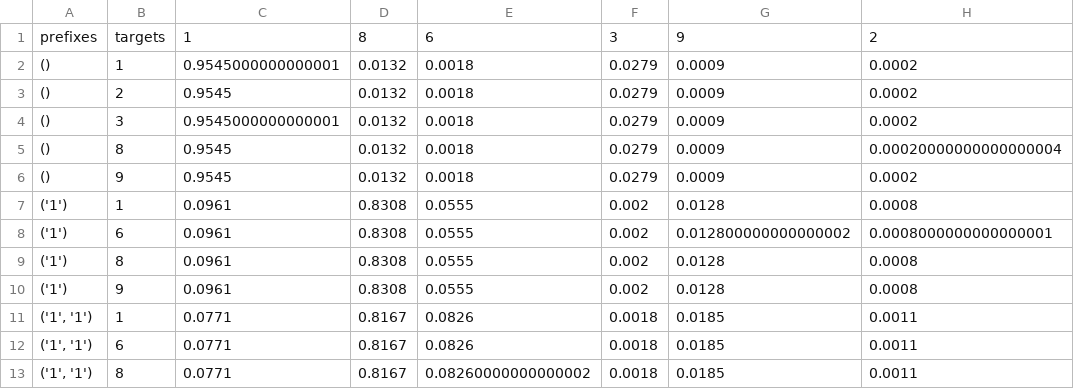
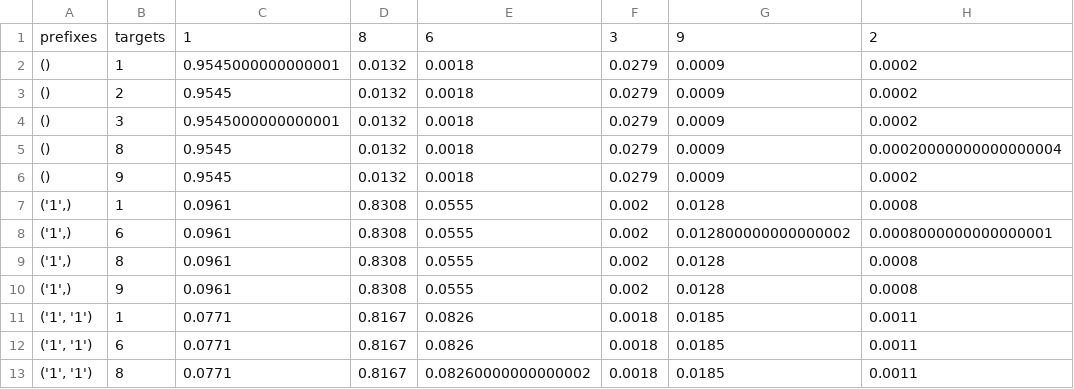
Before and after one commit to Olive305/Projektarbeit, a CSV file: server/matrices/Helpdesk_nsp_matrix.csv, drawn as a sheet; only a part is shown; the diff names each change by its address in the sheet, - before the commit and + after, or states it on an @@ line.

```diff
--- a/server/matrices/Helpdesk_nsp_matrix.csv
+++ b/server/matrices/Helpdesk_nsp_matrix.csv
-A7:A10: ('1')
+A7:A10: ('1',)
```
Also changed, not shown: server/matrices/SimpleIORChoice_nsp_matrix.csv, 4 other files.
